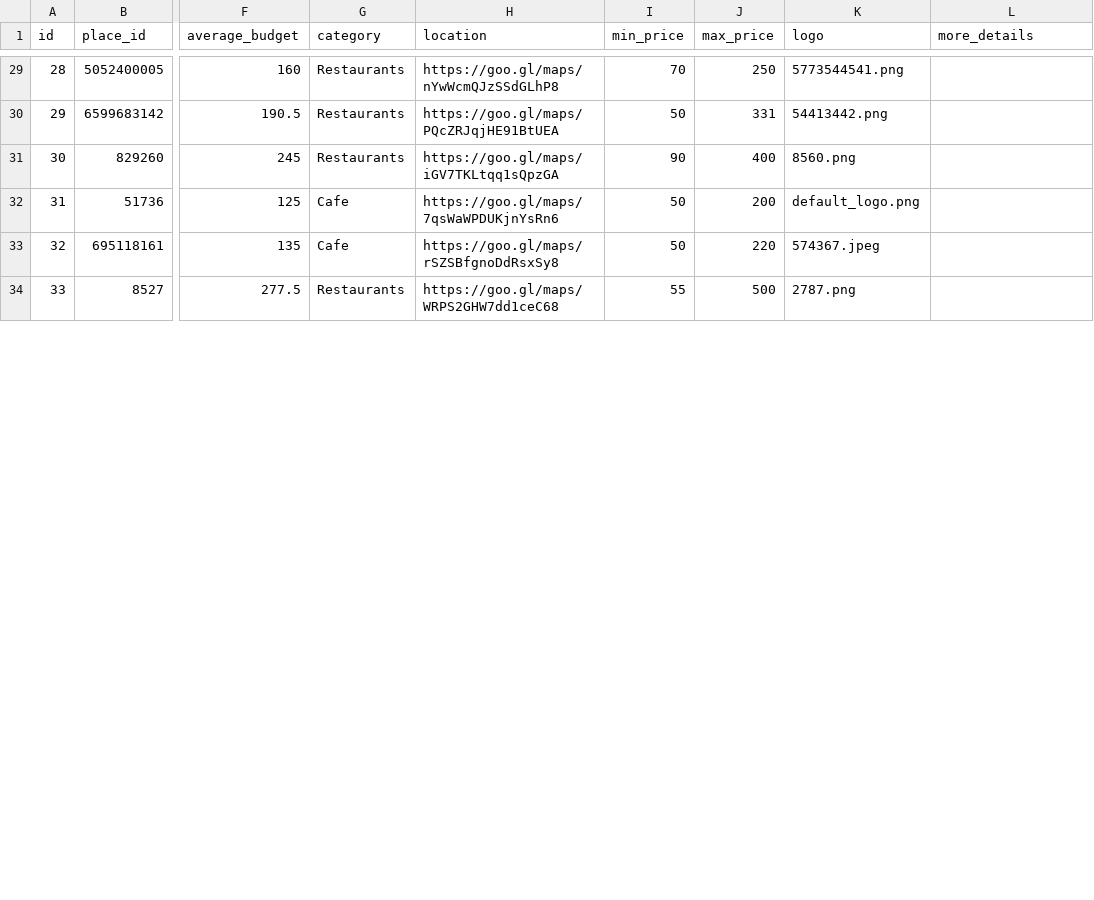
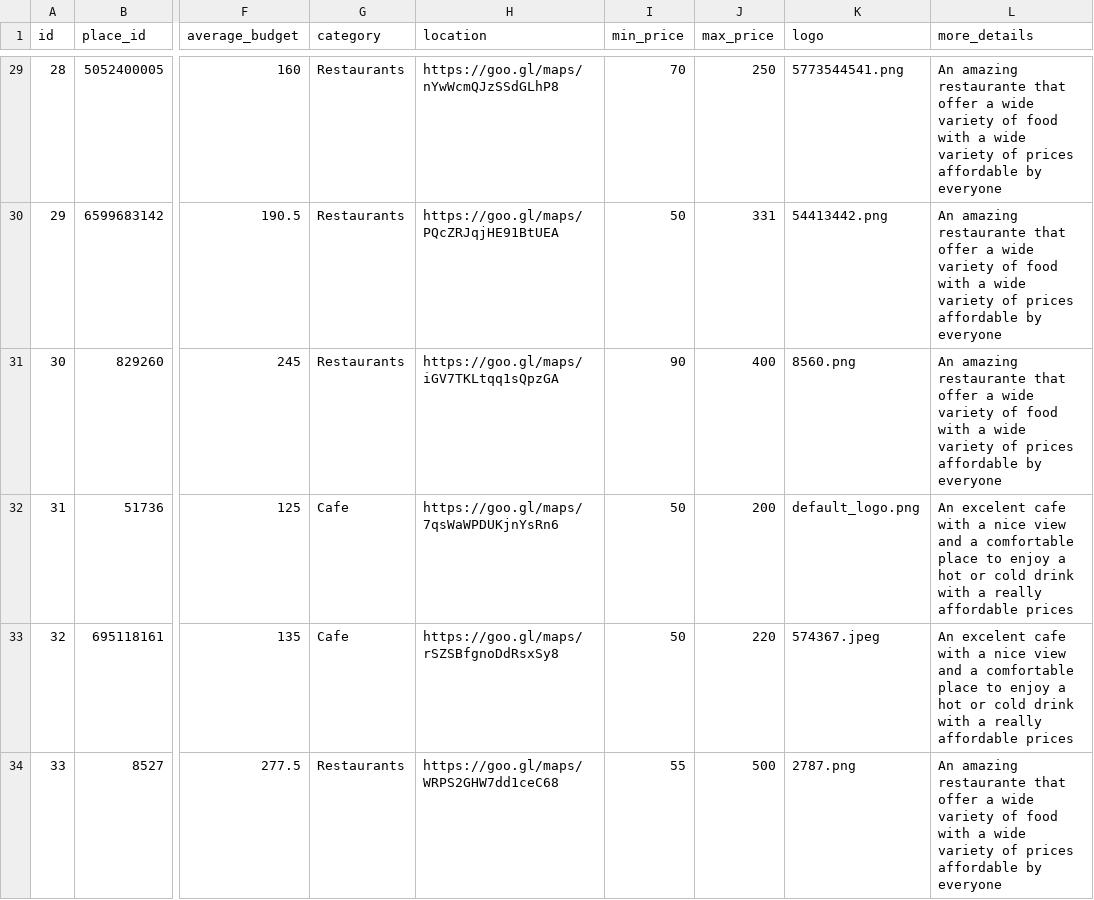
Before and after one commit to Duck-s-Row/Duck-s-Row.github.io, a CSV file: data entery/places data.csv, drawn as a sheet; only a part is shown, gaps mark what is left out; the diff covers the shown part only; the diff names each change by its address in the sheet, - before the commit and + after, or states it on an @@ line.

Commit message:
added a small amount of more details

```diff
--- a/data entery/places data.csv
+++ b/data entery/places data.csv
-L29:L31 (more_details): (empty)
+L29:L31 (more_details): An amazing restaurante that offer a wide variety of food with a wide variety of prices affordable by everyone
-L32:L33 (more_details): (empty)
+L32:L33 (more_details): An excelent cafe with a nice view and a comfortable place to enjoy a hot or cold drink with a really affordable prices
-L34 (more_details): (empty)
+L34 (more_details): An amazing restaurante that offer a wide variety of food with a wide variety of prices affordable by everyone
```
Also changed, not shown: 46 edited cells elsewhere in this file.
